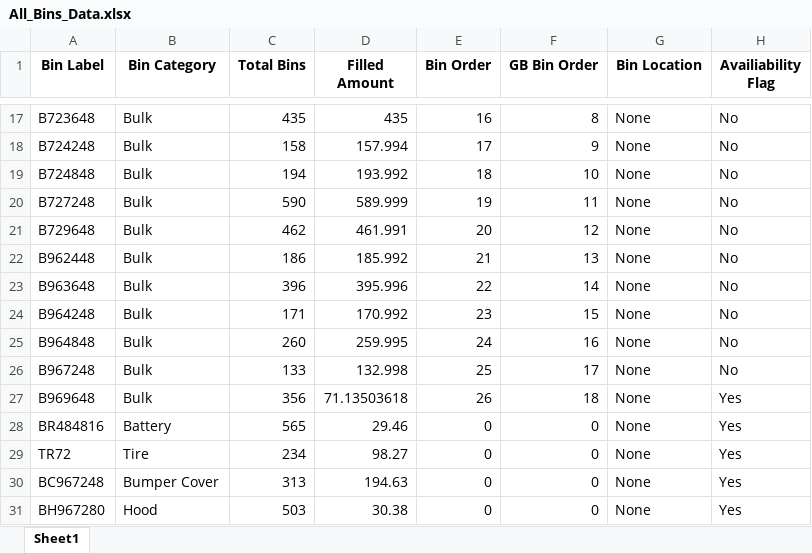
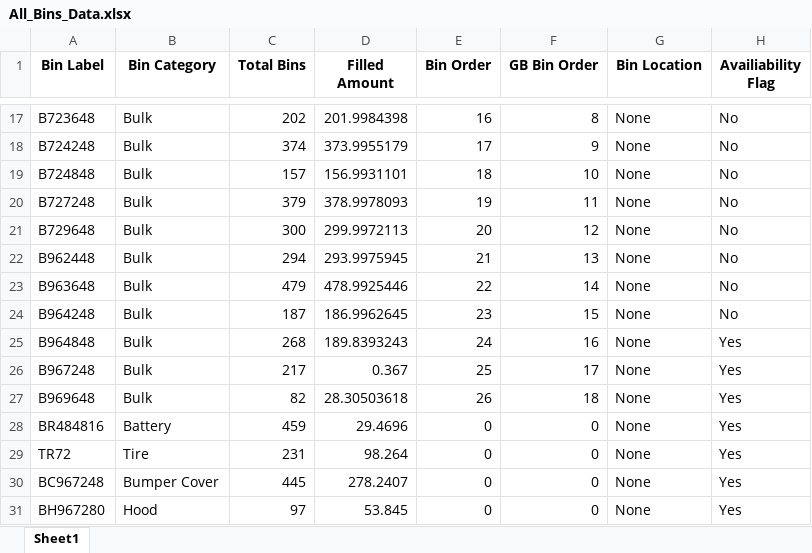
Before and after one commit to ssain2021/StorageRackOptimizationNew, an Excel workbook: Codes/All_Bins_Data.xlsx, sheet Sheet1, drawn as a sheet; only a part is shown, gaps mark what is left out; values as stored, in another font and other column widths than the file's, no borders; the diff covers the shown part only; the diff names each change by its address in the sheet, - before the commit and + after, or states it on an @@ line.

```diff
--- a/Codes/All_Bins_Data.xlsx (sheet Sheet1)
+++ b/Codes/All_Bins_Data.xlsx (sheet Sheet1)
-C17 (Total Bins): 435
+C17 (Total Bins): 202
-D17 (Filled Amount): 435
+D17 (Filled Amount): 201.9984398
-C18 (Total Bins): 158
+C18 (Total Bins): 374
-D18 (Filled Amount): 157.994
+D18 (Filled Amount): 373.9955179
-C19 (Total Bins): 194
+C19 (Total Bins): 157
-D19 (Filled Amount): 193.992
+D19 (Filled Amount): 156.9931101
-C20 (Total Bins): 590
+C20 (Total Bins): 379
-D20 (Filled Amount): 589.999
+D20 (Filled Amount): 378.9978093
-C21 (Total Bins): 462
+C21 (Total Bins): 300
-D21 (Filled Amount): 461.991
+D21 (Filled Amount): 299.9972113
-C22 (Total Bins): 186
+C22 (Total Bins): 294
-D22 (Filled Amount): 185.992
+D22 (Filled Amount): 293.9975945
-C23 (Total Bins): 396
+C23 (Total Bins): 479
-D23 (Filled Amount): 395.996
+D23 (Filled Amount): 478.9925446
-C24 (Total Bins): 171
+C24 (Total Bins): 187
-D24 (Filled Amount): 170.992
+D24 (Filled Amount): 186.9962645
-C25 (Total Bins): 260
+C25 (Total Bins): 268
-D25 (Filled Amount): 259.995
+D25 (Filled Amount): 189.8393243
-H25:H26 (Availiability Flag): No
+H25:H26 (Availiability Flag): Yes
-C26 (Total Bins): 133
+C26 (Total Bins): 217
-D26 (Filled Amount): 132.998
+D26 (Filled Amount): 0.367
-C27 (Total Bins): 356
+C27 (Total Bins): 82
-D27 (Filled Amount): 71.13503618
+D27 (Filled Amount): 28.30503618
-C28 (Total Bins): 565
+C28 (Total Bins): 459
-D28 (Filled Amount): 29.46
+D28 (Filled Amount): 29.4696
-C29 (Total Bins): 234
+C29 (Total Bins): 231
-D29 (Filled Amount): 98.27
+D29 (Filled Amount): 98.264
-C30 (Total Bins): 313
+C30 (Total Bins): 445
-D30 (Filled Amount): 194.63
+D30 (Filled Amount): 278.2407
-C31 (Total Bins): 503
+C31 (Total Bins): 97
-D31 (Filled Amount): 30.38
+D31 (Filled Amount): 53.845
```
Also changed, not shown: 36 edited cells elsewhere in this sheet, 2 other files.
